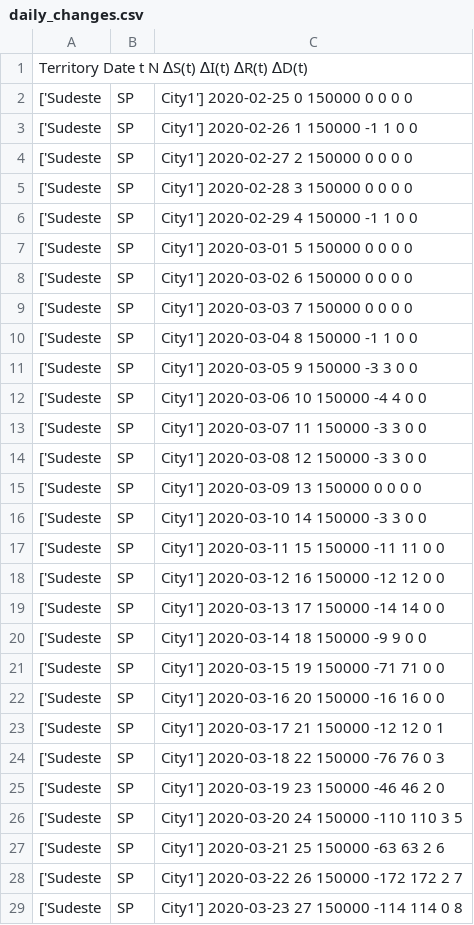
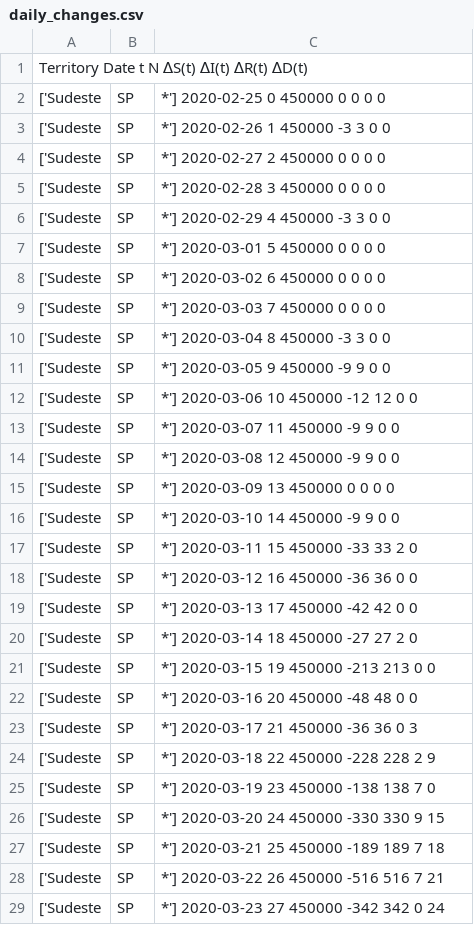
Before and after one commit to andreplima/covidsims, a CSV file: results/T01/C0/daily_changes.csv, drawn as a sheet; only a part is shown; the diff covers the shown part only.

Commit message:
added surveillance data preprocessing with moving average

```diff
--- a/results/T01/C0/daily_changes.csv
+++ b/results/T01/C0/daily_changes.csv
@@ -1,29 +1,29 @@
 Territory	Date	t	N	∆S(t)	∆I(t)	∆R(t)	∆D(t)
-['Sudeste, SP, City1']	2020-02-25	0	150000	0	0	0	0
-['Sudeste, SP, City1']	2020-02-26	1	150000	-1	1	0	0
-['Sudeste, SP, City1']	2020-02-27	2	150000	0	0	0	0
-['Sudeste, SP, City1']	2020-02-28	3	150000	0	0	0	0
-['Sudeste, SP, City1']	2020-02-29	4	150000	-1	1	0	0
-['Sudeste, SP, City1']	2020-03-01	5	150000	0	0	0	0
-['Sudeste, SP, City1']	2020-03-02	6	150000	0	0	0	0
-['Sudeste, SP, City1']	2020-03-03	7	150000	0	0	0	0
-['Sudeste, SP, City1']	2020-03-04	8	150000	-1	1	0	0
-['Sudeste, SP, City1']	2020-03-05	9	150000	-3	3	0	0
-['Sudeste, SP, City1']	2020-03-06	10	150000	-4	4	0	0
-['Sudeste, SP, City1']	2020-03-07	11	150000	-3	3	0	0
-['Sudeste, SP, City1']	2020-03-08	12	150000	-3	3	0	0
-['Sudeste, SP, City1']	2020-03-09	13	150000	0	0	0	0
-['Sudeste, SP, City1']	2020-03-10	14	150000	-3	3	0	0
-['Sudeste, SP, City1']	2020-03-11	15	150000	-11	11	0	0
-['Sudeste, SP, City1']	2020-03-12	16	150000	-12	12	0	0
-['Sudeste, SP, City1']	2020-03-13	17	150000	-14	14	0	0
-['Sudeste, SP, City1']	2020-03-14	18	150000	-9	9	0	0
-['Sudeste, SP, City1']	2020-03-15	19	150000	-71	71	0	0
-['Sudeste, SP, City1']	2020-03-16	20	150000	-16	16	0	0
-['Sudeste, SP, City1']	2020-03-17	21	150000	-12	12	0	1
-['Sudeste, SP, City1']	2020-03-18	22	150000	-76	76	0	3
-['Sudeste, SP, City1']	2020-03-19	23	150000	-46	46	2	0
-['Sudeste, SP, City1']	2020-03-20	24	150000	-110	110	3	5
-['Sudeste, SP, City1']	2020-03-21	25	150000	-63	63	2	6
-['Sudeste, SP, City1']	2020-03-22	26	150000	-172	172	2	7
-['Sudeste, SP, City1']	2020-03-23	27	150000	-114	114	0	8
+['Sudeste, SP, *']	2020-02-25	0	450000	0	0	0	0
+['Sudeste, SP, *']	2020-02-26	1	450000	-3	3	0	0
+['Sudeste, SP, *']	2020-02-27	2	450000	0	0	0	0
+['Sudeste, SP, *']	2020-02-28	3	450000	0	0	0	0
+['Sudeste, SP, *']	2020-02-29	4	450000	-3	3	0	0
+['Sudeste, SP, *']	2020-03-01	5	450000	0	0	0	0
+['Sudeste, SP, *']	2020-03-02	6	450000	0	0	0	0
+['Sudeste, SP, *']	2020-03-03	7	450000	0	0	0	0
+['Sudeste, SP, *']	2020-03-04	8	450000	-3	3	0	0
+['Sudeste, SP, *']	2020-03-05	9	450000	-9	9	0	0
+['Sudeste, SP, *']	2020-03-06	10	450000	-12	12	0	0
+['Sudeste, SP, *']	2020-03-07	11	450000	-9	9	0	0
+['Sudeste, SP, *']	2020-03-08	12	450000	-9	9	0	0
+['Sudeste, SP, *']	2020-03-09	13	450000	0	0	0	0
+['Sudeste, SP, *']	2020-03-10	14	450000	-9	9	0	0
+['Sudeste, SP, *']	2020-03-11	15	450000	-33	33	2	0
+['Sudeste, SP, *']	2020-03-12	16	450000	-36	36	0	0
+['Sudeste, SP, *']	2020-03-13	17	450000	-42	42	0	0
+['Sudeste, SP, *']	2020-03-14	18	450000	-27	27	2	0
+['Sudeste, SP, *']	2020-03-15	19	450000	-213	213	0	0
+['Sudeste, SP, *']	2020-03-16	20	450000	-48	48	0	0
+['Sudeste, SP, *']	2020-03-17	21	450000	-36	36	0	3
+['Sudeste, SP, *']	2020-03-18	22	450000	-228	228	2	9
+['Sudeste, SP, *']	2020-03-19	23	450000	-138	138	7	0
+['Sudeste, SP, *']	2020-03-20	24	450000	-330	330	9	15
+['Sudeste, SP, *']	2020-03-21	25	450000	-189	189	7	18
+['Sudeste, SP, *']	2020-03-22	26	450000	-516	516	7	21
+['Sudeste, SP, *']	2020-03-23	27	450000	-342	342	0	24
```
Also changed, not shown: 72 edited cells elsewhere in this file, results/T01/C0/surveillance.csv, 19 other files.
